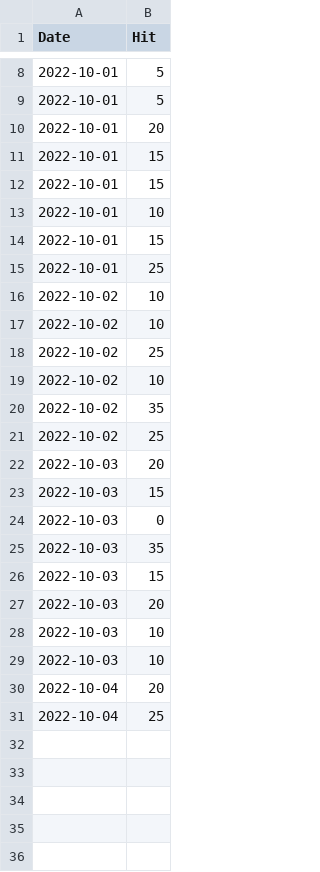
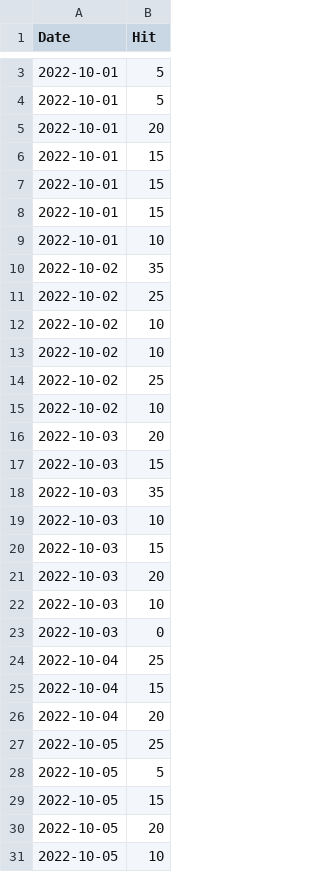
Before and after one commit to notsmart-af/streamlit, a CSV file: data/TrTr.csv, drawn as a sheet; only a part is shown, gaps mark what is left out; the diff covers the shown part only.

```diff
--- a/data/TrTr.csv
+++ b/data/TrTr.csv
@@ -12,5 +7,6 @@ Date,Hit
 2022-10-01,15
+2022-10-01,15
 2022-10-01,10
-2022-10-01,15
-2022-10-01,25
+2022-10-02,35
+2022-10-02,25
 2022-10-02,10
@@ -19,8 +15,6 @@ Date,Hit
 2022-10-02,10
-2022-10-02,35
-2022-10-02,25
 2022-10-03,20
 2022-10-03,15
-2022-10-03,0
 2022-10-03,35
+2022-10-03,10
 2022-10-03,15
@@ -28,4 +22,10 @@ Date,Hit
 2022-10-03,10
-2022-10-03,10
+2022-10-03,0
+2022-10-04,25
+2022-10-04,15
 2022-10-04,20
-2022-10-04,25
+2022-10-05,25
+2022-10-05,5
+2022-10-05,15
+2022-10-05,20
+2022-10-05,10
```
Also changed, not shown: 5 removed rows and 1 edited cell elsewhere in this file, data/Fib.csv, data/Mult.csv, 15 other files.
